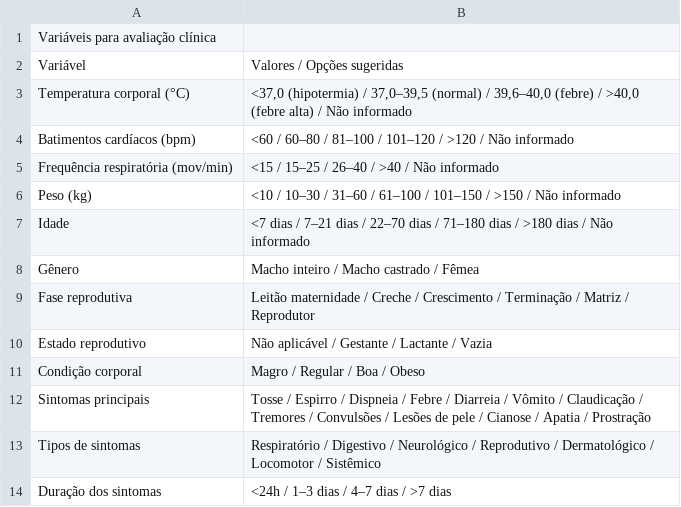
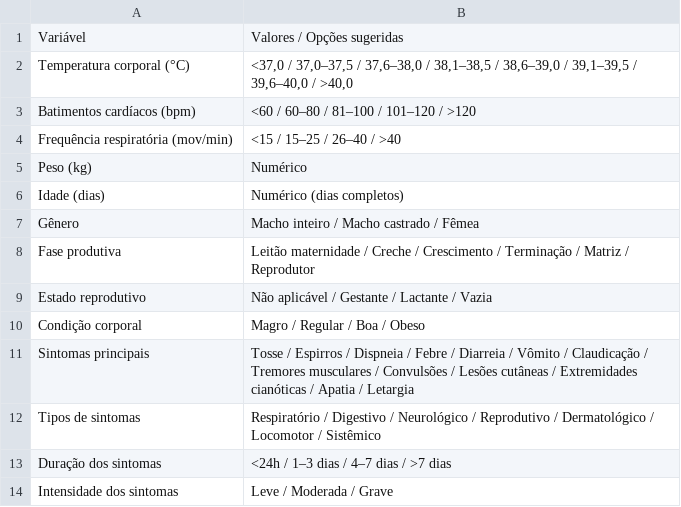
Before and after one commit to mariaacaetano/swine_datamed, a CSV file: base_data/BaseVariaveis.csv, drawn as a sheet; only a part is shown; the shorter side is filled out with more unchanged rows; the diff covers the shown part only.

Commit message:
Atualiza fontes CSV e contagens da base farmacológica

```diff
--- a/base_data/BaseVariaveis.csv
+++ b/base_data/BaseVariaveis.csv
@@ -1,13 +1,12 @@
-Variáveis para avaliação clínica,
 Variável,Valores / Opções sugeridas
-Temperatura corporal (°C),"<37,0 (hipotermia) / 37,0–39,5 (normal) / 39,6–40,0 (febre) / >40,0 (febre alta) / Não informado"
-Batimentos cardíacos (bpm),<60 / 60–80 / 81–100 / 101–120 / >120 / Não informado
-Frequência respiratória (mov/min),<15 / 15–25 / 26–40 / >40 / Não informado
-Peso (kg),<10 / 10–30 / 31–60 / 61–100 / 101–150 / >150 / Não informado
-Idade,<7 dias / 7–21 dias / 22–70 dias / 71–180 dias / >180 dias / Não informado
+Temperatura corporal (°C),"<37,0 / 37,0–37,5 / 37,6–38,0 / 38,1–38,5 / 38,6–39,0 / 39,1–39,5 / 39,6–40,0 / >40,0"
+Batimentos cardíacos (bpm),<60 / 60–80 / 81–100 / 101–120 / >120
+Frequência respiratória (mov/min),<15 / 15–25 / 26–40 / >40
+Peso (kg),Numérico
+Idade (dias),Numérico (dias completos)
 Gênero,Macho inteiro / Macho castrado / Fêmea
-Fase reprodutiva,Leitão maternidade / Creche / Crescimento / Terminação / Matriz / Reprodutor
+Fase produtiva,Leitão maternidade / Creche / Crescimento / Terminação / Matriz / Reprodutor
 Estado reprodutivo,Não aplicável / Gestante / Lactante / Vazia
 Condição corporal,Magro / Regular / Boa / Obeso
-Sintomas principais,Tosse / Espirro / Dispneia / Febre / Diarreia / Vômito / Claudicação / Tremores / Convulsões / Lesões de pele / Cianose / Apatia / Prostração
+Sintomas principais,Tosse / Espirros / Dispneia / Febre / Diarreia / Vômito / Claudicação / Tremores musculares / Convulsões / Lesões cutâneas / Extremidades cianóticas / Apatia / Letargia
 Tipos de sintomas,Respiratório / Digestivo / Neurológico / Reprodutivo / Dermatológico / Locomotor / Sistêmico
```
Also changed, not shown: 7 edited cells elsewhere in this file, base_data/BaseDoencas.csv, base_data/BularioVacinas.csv, 5 other files.
